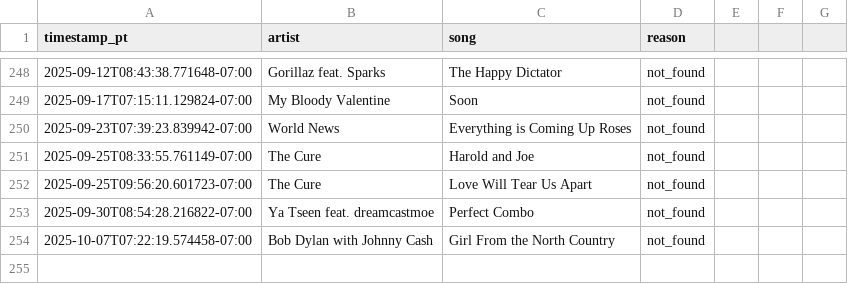
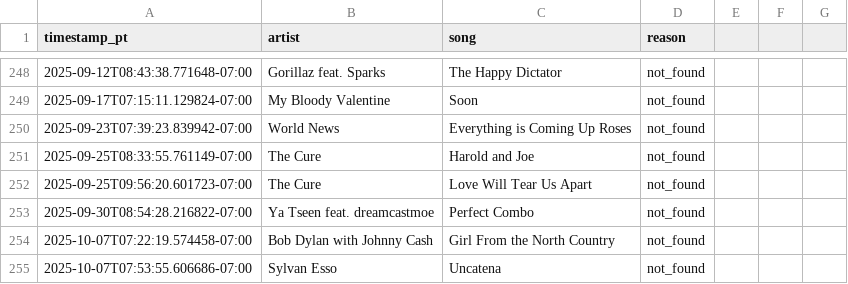
Before and after one commit to dsundt/kexp-john-playlist, a CSV file: data/not_found.csv, drawn as a sheet; only a part is shown, gaps mark what is left out; the diff names each change by its address in the sheet, - before the commit and + after, or states it on an @@ line.

```diff
--- a/data/not_found.csv
+++ b/data/not_found.csv
+row 255: 2025-10-07T07:53:55.606686-07:00 | Sylvan Esso | Uncatena | not_found
```
Also changed, not shown: 3 other files.
